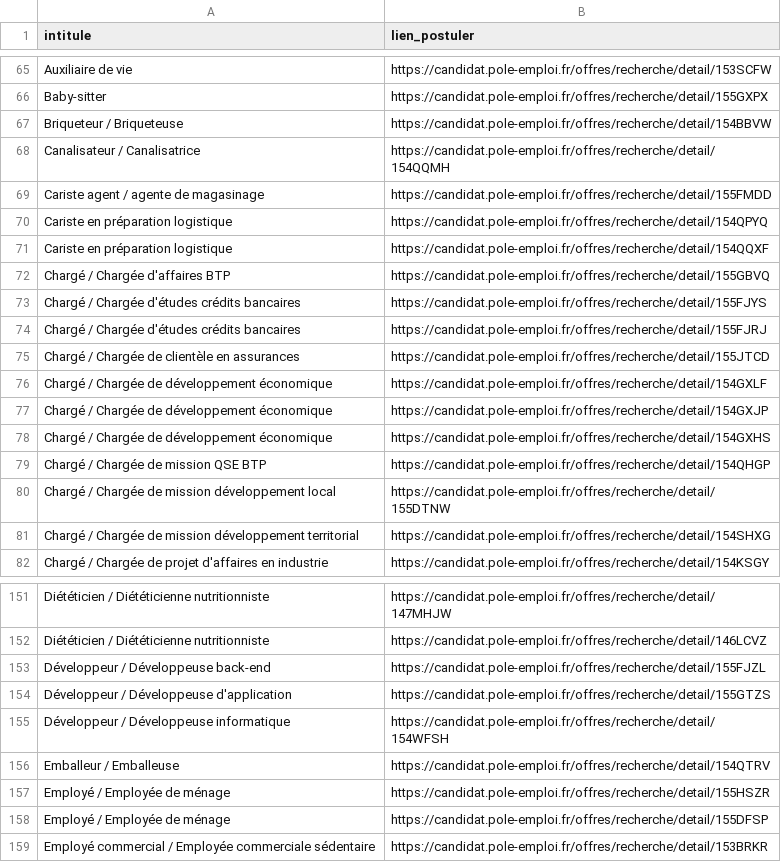
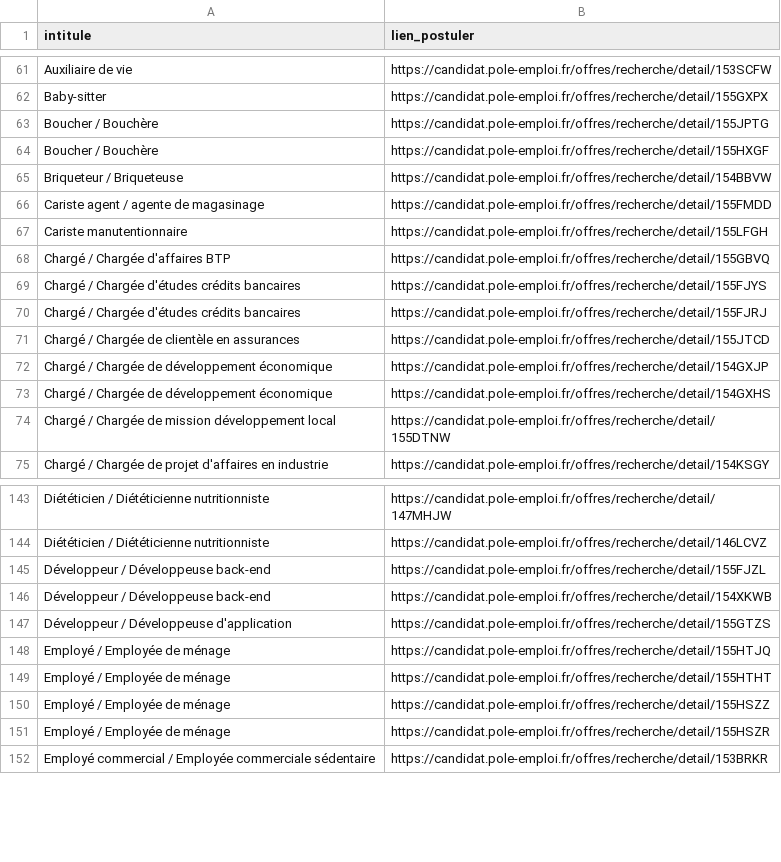
Before and after one commit to libkhadir/stats-tension-emploi-france, a CSV file: export.csv, drawn as a sheet; only a part is shown, gaps mark what is left out; the diff covers the shown part only.

```diff
--- a/export.csv
+++ b/export.csv
@@ -66,7 +62,7 @@ Auxiliaire de vie,https://candidat.pole-emploi.fr/offres/recherche/detail/153SCF
 Baby-sitter,https://candidat.pole-emploi.fr/offres/recherche/detail/155GXPX
+Boucher / Bouchère,https://candidat.pole-emploi.fr/offres/recherche/detail/155JPTG
+Boucher / Bouchère,https://candidat.pole-emploi.fr/offres/recherche/detail/155HXGF
 Briqueteur / Briqueteuse,https://candidat.pole-emploi.fr/offres/recherche/detail/154BBVW
-Canalisateur / Canalisatrice,https://candidat.pole-emploi.fr/offres/recherche/detail/154QQMH
 Cariste agent / agente de magasinage,https://candidat.pole-emploi.fr/offres/recherche/detail/155FMDD
-Cariste en préparation logistique,https://candidat.pole-emploi.fr/offres/recherche/detail/154QPYQ
-Cariste en préparation logistique,https://candidat.pole-emploi.fr/offres/recherche/detail/154QQXF
+Cariste manutentionnaire,https://candidat.pole-emploi.fr/offres/recherche/detail/155LFGH
 Chargé / Chargée d'affaires BTP,https://candidat.pole-emploi.fr/offres/recherche/detail/155GBVQ
@@ -75,8 +71,5 @@ Chargé / Chargée d'études crédits bancaires,https://candidat.pole-emploi.fr/
 Chargé / Chargée de clientèle en assurances,https://candidat.pole-emploi.fr/offres/recherche/detail/155JTCD
-Chargé / Chargée de développement économique,https://candidat.pole-emploi.fr/offres/recherche/detail/154GXLF
 Chargé / Chargée de développement économique,https://candidat.pole-emploi.fr/offres/recherche/detail/154GXJP
 Chargé / Chargée de développement économique,https://candidat.pole-emploi.fr/offres/recherche/detail/154GXHS
-Chargé / Chargée de mission QSE BTP,https://candidat.pole-emploi.fr/offres/recherche/detail/154QHGP
 Chargé / Chargée de mission développement local,https://candidat.pole-emploi.fr/offres/recherche/detail/155DTNW
-Chargé / Chargée de mission développement territorial,https://candidat.pole-emploi.fr/offres/recherche/detail/154SHXG
 Chargé / Chargée de projet d'affaires en industrie,https://candidat.pole-emploi.fr/offres/recherche/detail/154KSGY
@@ -153,7 +145,8 @@ Diététicien / Diététicienne nutritionniste,https://candidat.pole-emploi.fr/o
 Développeur / Développeuse back-end,https://candidat.pole-emploi.fr/offres/recherche/detail/155FJZL
+Développeur / Développeuse back-end,https://candidat.pole-emploi.fr/offres/recherche/detail/154XKWB
 Développeur / Développeuse d'application,https://candidat.pole-emploi.fr/offres/recherche/detail/155GTZS
-Développeur / Développeuse informatique,https://candidat.pole-emploi.fr/offres/recherche/detail/154WFSH
-Emballeur / Emballeuse,https://candidat.pole-emploi.fr/offres/recherche/detail/154QTRV
+Employé / Employée de ménage,https://candidat.pole-emploi.fr/offres/recherche/detail/155HTJQ
+Employé / Employée de ménage,https://candidat.pole-emploi.fr/offres/recherche/detail/155HTHT
+Employé / Employée de ménage,https://candidat.pole-emploi.fr/offres/recherche/detail/155HSZZ
 Employé / Employée de ménage,https://candidat.pole-emploi.fr/offres/recherche/detail/155HSZR
-Employé / Employée de ménage,https://candidat.pole-emploi.fr/offres/recherche/detail/155DFSP
 Employé commercial / Employée commerciale sédentaire,https://candidat.pole-emploi.fr/offres/recherche/detail/153BRKR
```
Also changed, not shown: 21 added rows, 37 removed rows and 4 edited cells elsewhere in this file.
